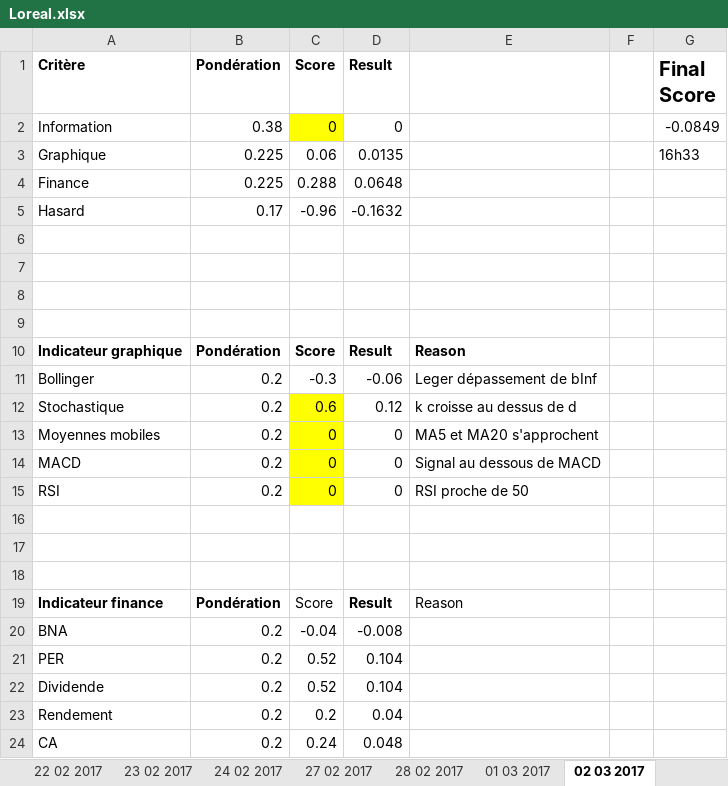
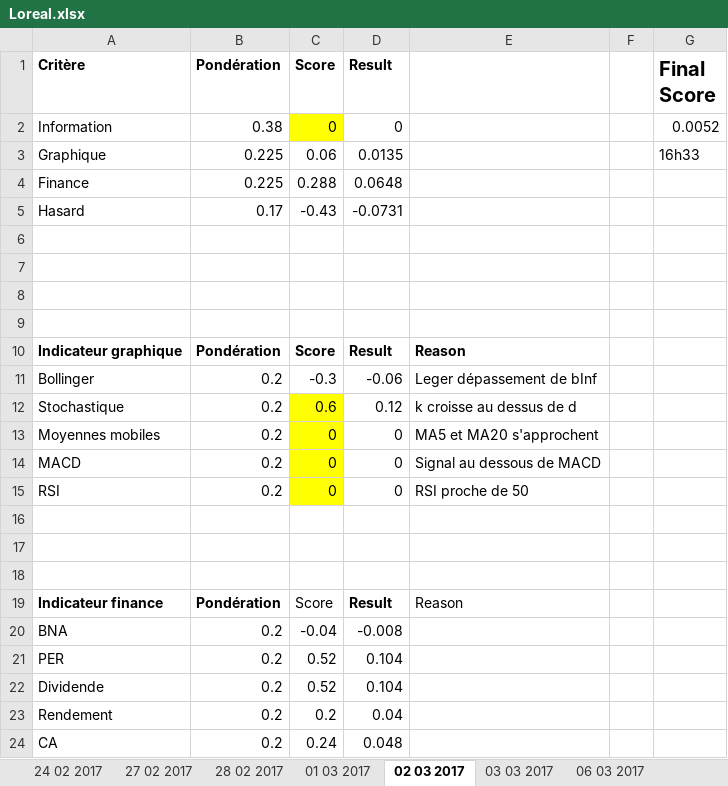
Before and after one commit to NathanKun/StockChooser, an Excel workbook: data/Loreal.xlsx, sheet 02 03 2017, drawn as a sheet; values as stored, in another font and other column widths than the file's, no borders; the diff names each change by its address in the sheet, - before the commit and + after, or states it on an @@ line.

Commit message:
Cut scores before 24/02/2017
Can't get data from google finance for date before 24/02/2017, don't
know why

```diff
--- a/data/Loreal.xlsx (sheet 02 03 2017)
+++ b/data/Loreal.xlsx (sheet 02 03 2017)
-sheet tab: 22 02 2017
-sheet tab: 23 02 2017
-G2 (Final Score): -0.0849
+G2 (Final Score): 0.0052
-C5 (Score): -0.96
+C5 (Score): -0.43
-D5 (Result): -0.1632
+D5 (Result): -0.0731
```
Also changed, not shown: sheet 08 03 2017, sheet 06 03 2017, sheet 09 03 2017, sheet 28 02 2017, sheet 07 03 2017, sheet 24 02 2017, 7 more sheets, other sheet tabs, data/Airbus.xlsx, data/Biomerieux.xlsx, 4 other files.
